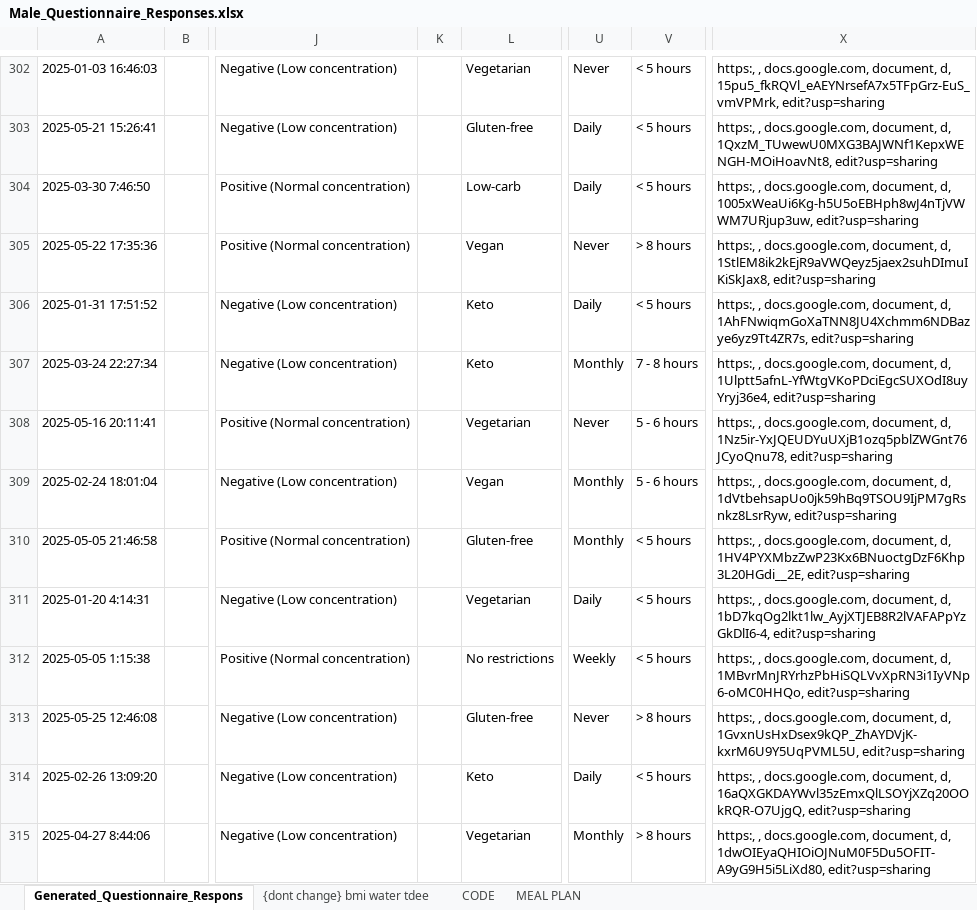
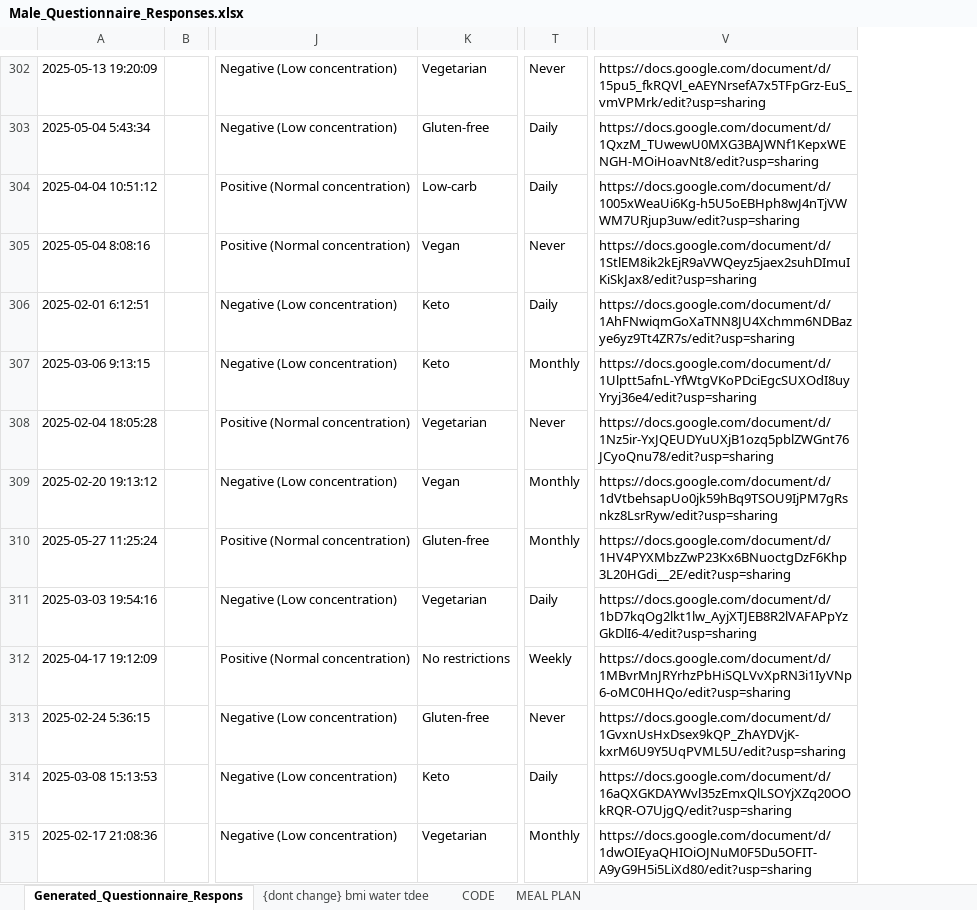
Before and after one commit to CodeExpert787/Fertilemate, an Excel workbook: train_data/meal/Male_Questionnaire_Responses.xlsx, sheet Generated_Questionnaire_Respons, drawn as a sheet; only a part is shown, gaps mark what is left out; values as stored, in another font and other column widths than the file's, no cell formats; removed rows and columns are numbered as before the commit, all else as after; the diff covers the shown part only; the diff names each change by its address in the sheet, - before the commit and + after, or states it on an @@ line.

Commit message:
update response data

```diff
--- a/train_data/meal/Male_Questionnaire_Responses.xlsx (sheet Generated_Questionnaire_Respons)
+++ b/train_data/meal/Male_Questionnaire_Responses.xlsx (sheet Generated_Questionnaire_Respons)
-column K, empty
-column V, rows 302-315: < 5 hours | < 5 hours | < 5 hours | > 8 hours | < 5 hours | 7 - 8 hours | 5 - 6 hours | 5 - 6 hours | < 5 hours | < 5 hours | < 5 hours | > 8 hours | < 5 hours | > 8 hours
-column X, rows 302-315: https:, , docs.google.com, document, d, 15pu5_fkRQVl_eAEYNrsefA7x5TFpGrz-EuS_vmVPMrk, edit?usp=sharing | https:, , docs.google.com, document, d, 1QxzM_TUwewU0MXG3BAJWNf1KepxWENGH-MOiHoavNt8, edit?usp=sharing | https:, , docs.google.com, document, d, 1005xWeaUi6Kg-h5U5oEBHph8wJ4nTjVWWM7URjup3uw, edit?usp=sharing | https:, , docs.google.com, document, d, 1StlEM8ik2kEjR9aVWQeyz5jaex2suhDImuIKiSkJax8, edit?usp=sharing | https:, , docs.google.com, document, d, 1AhFNwiqmGoXaTNN8JU4Xchmm6NDBazye6yz9Tt4ZR7s, edit?usp=sharing | https:, , docs.google.com, document, d, 1Ulptt5afnL-YfWtgVKoPDciEgcSUXOdI8uyYryj36e4, edit?usp=sharing | https:, , docs.google.com, document, d, 1Nz5ir-YxJQEUDYuUXjB1ozq5pblZWGnt76JCyoQnu78, edit?usp=sharing | https:, , docs.google.com, document, d, 1dVtbehsapUo0jk59hBq9TSOU9IjPM7gRsnkz8LsrRyw, edit?usp=sharing | https:, , docs.google.com, document, d, 1HV4PYXMbzZwP23Kx6BNuoctgDzF6Khp3L20HGdi__2E, edit?usp=sharing | https:, , docs.google.com, document, d, 1bD7kqOg2lkt1lw_AyjXTJEB8R2lVAFAPpYzGkDlI6-4, edit?usp=sharing | https:, , docs.google.com, document, d, 1MBvrMnJRYrhzPbHiSQLVvXpRN3i1IyVNp6-oMC0HHQo, edit?usp=sharing | https:, , docs.google.com, document, d, 1GvxnUsHxDsex9kQP_ZhAYDVjK-kxrM6U9Y5UqPVML5U, edit?usp=sharing | https:, , docs.google.com, document, d, 16aQXGKDAYWvl35zEmxQlLSOYjXZq20OOkRQR-O7UjgQ, edit?usp=sharing | https:, , docs.google.com, document, d, 1dwOIEyaQHIOiOJNuM0F5Du5OFIT-A9yG9H5i5LiXd80, edit?usp=sharing
+column V, rows 302-315: https://docs.google.com/document/d/15pu5_fkRQVl_eAEYNrsefA7x5TFpGrz-EuS_vmVPMrk/edit?usp=sharing | https://docs.google.com/document/d/1QxzM_TUwewU0MXG3BAJWNf1KepxWENGH-MOiHoavNt8/edit?usp=sharing | https://docs.google.com/document/d/1005xWeaUi6Kg-h5U5oEBHph8wJ4nTjVWWM7URjup3uw/edit?usp=sharing | https://docs.google.com/document/d/1StlEM8ik2kEjR9aVWQeyz5jaex2suhDImuIKiSkJax8/edit?usp=sharing | https://docs.google.com/document/d/1AhFNwiqmGoXaTNN8JU4Xchmm6NDBazye6yz9Tt4ZR7s/edit?usp=sharing | https://docs.google.com/document/d/1Ulptt5afnL-YfWtgVKoPDciEgcSUXOdI8uyYryj36e4/edit?usp=sharing | https://docs.google.com/document/d/1Nz5ir-YxJQEUDYuUXjB1ozq5pblZWGnt76JCyoQnu78/edit?usp=sharing | https://docs.google.com/document/d/1dVtbehsapUo0jk59hBq9TSOU9IjPM7gRsnkz8LsrRyw/edit?usp=sharing | https://docs.google.com/document/d/1HV4PYXMbzZwP23Kx6BNuoctgDzF6Khp3L20HGdi__2E/edit?usp=sharing | https://docs.google.com/document/d/1bD7kqOg2lkt1lw_AyjXTJEB8R2lVAFAPpYzGkDlI6-4/edit?usp=sharing | https://docs.google.com/document/d/1MBvrMnJRYrhzPbHiSQLVvXpRN3i1IyVNp6-oMC0HHQo/edit?usp=sharing | https://docs.google.com/document/d/1GvxnUsHxDsex9kQP_ZhAYDVjK-kxrM6U9Y5UqPVML5U/edit?usp=sharing | https://docs.google.com/document/d/16aQXGKDAYWvl35zEmxQlLSOYjXZq20OOkRQR-O7UjgQ/edit?usp=sharing | https://docs.google.com/document/d/1dwOIEyaQHIOiOJNuM0F5Du5OFIT-A9yG9H5i5LiXd80/edit?usp=sharing
-A302: 2025-01-03 16:46:03
+A302: 2025-05-13 19:20:09
-A303: 2025-05-21 15:26:41
+A303: 2025-05-04 5:43:34
-A304: 2025-03-30 7:46:50
+A304: 2025-04-04 10:51:12
-A305: 2025-05-22 17:35:36
+A305: 2025-05-04 8:08:16
-A306: 2025-01-31 17:51:52
+A306: 2025-02-01 6:12:51
-A307: 2025-03-24 22:27:34
+A307: 2025-03-06 9:13:15
-A308: 2025-05-16 20:11:41
+A308: 2025-02-04 18:05:28
-A309: 2025-02-24 18:01:04
+A309: 2025-02-20 19:13:12
-A310: 2025-05-05 21:46:58
+A310: 2025-05-27 11:25:24
-A311: 2025-01-20 4:14:31
+A311: 2025-03-03 19:54:16
-A312: 2025-05-05 1:15:38
+A312: 2025-04-17 19:12:09
-A313: 2025-05-25 12:46:08
+A313: 2025-02-24 5:36:15
-A314: 2025-02-26 13:09:20
+A314: 2025-03-08 15:13:53
-A315: 2025-04-27 8:44:06
+A315: 2025-02-17 21:08:36
```
Also changed, not shown: 733 edited cells elsewhere in this sheet, cell formats, train_data/meal/Female_Questionnaire_Responses.xlsx, 3 other files.
